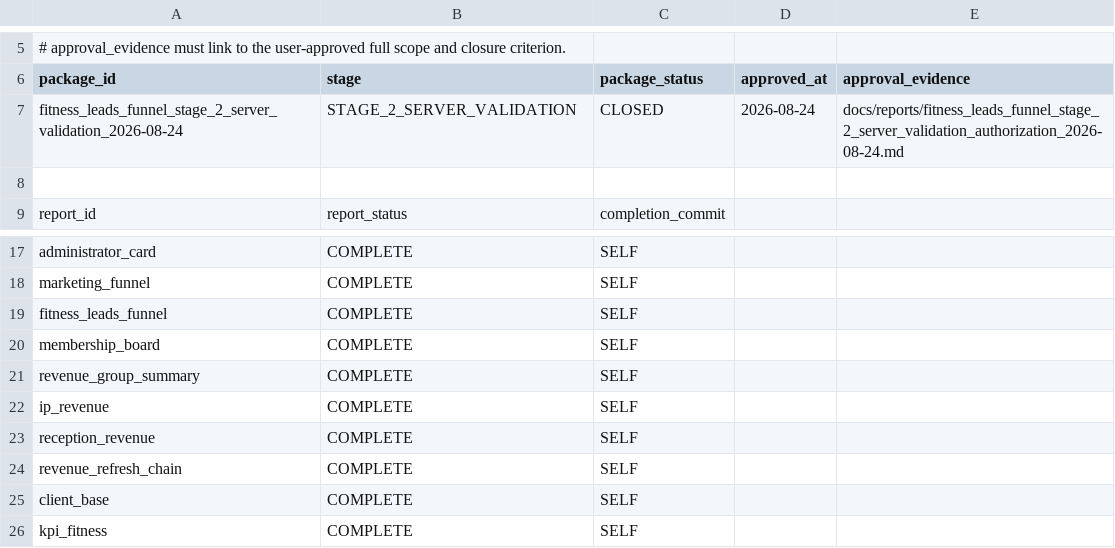
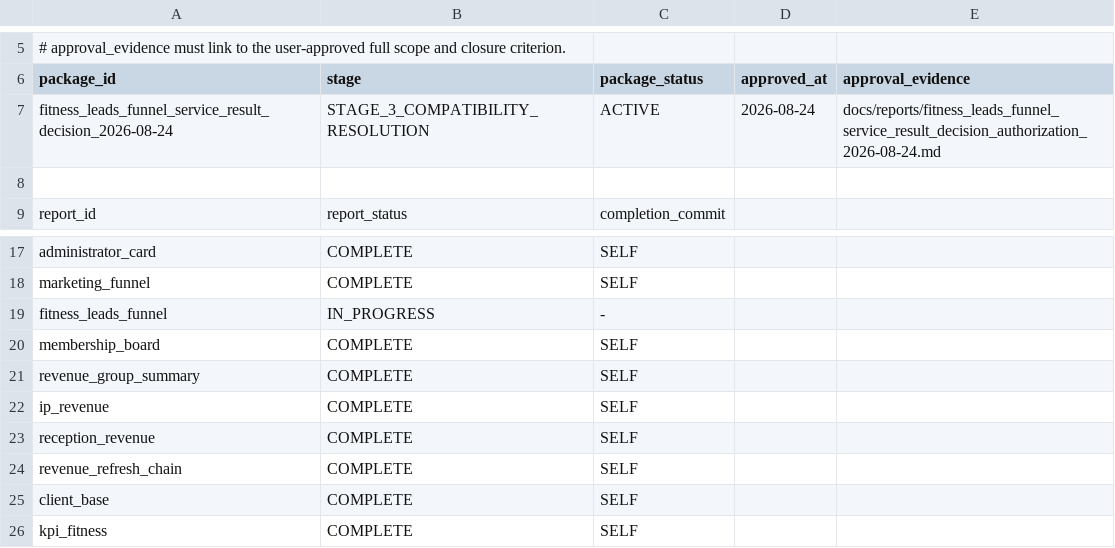
Before and after one commit to ilvkalinin/1c_to_powerBi, a TSV file: .agents/active_package.tsv, drawn as a sheet; only a part is shown, gaps mark what is left out.

```diff
--- a/.agents/active_package.tsv
+++ b/.agents/active_package.tsv
@@ -6,3 +6,3 @@
 package_id	stage	package_status	approved_at	approval_evidence
-fitness_leads_funnel_stage_2_server_validation_2026-08-24	STAGE_2_SERVER_VALIDATION	CLOSED	2026-08-24	docs/reports/fitness_leads_funnel_stage_2_server_validation_authorization_2026-08-24.md
+fitness_leads_funnel_service_result_decision_2026-08-24	STAGE_3_COMPATIBILITY_RESOLUTION	ACTIVE	2026-08-24	docs/reports/fitness_leads_funnel_service_result_decision_authorization_2026-08-24.md
 
@@ -18,3 +18,3 @@ administrator_card	COMPLETE	SELF
 marketing_funnel	COMPLETE	SELF
-fitness_leads_funnel	COMPLETE	SELF
+fitness_leads_funnel	IN_PROGRESS	-
 membership_board	COMPLETE	SELF
```
Also changed, not shown: .agents/project_stage_gate.tsv, .agents/report_checkpoint_ledger.tsv, 1 other file.
